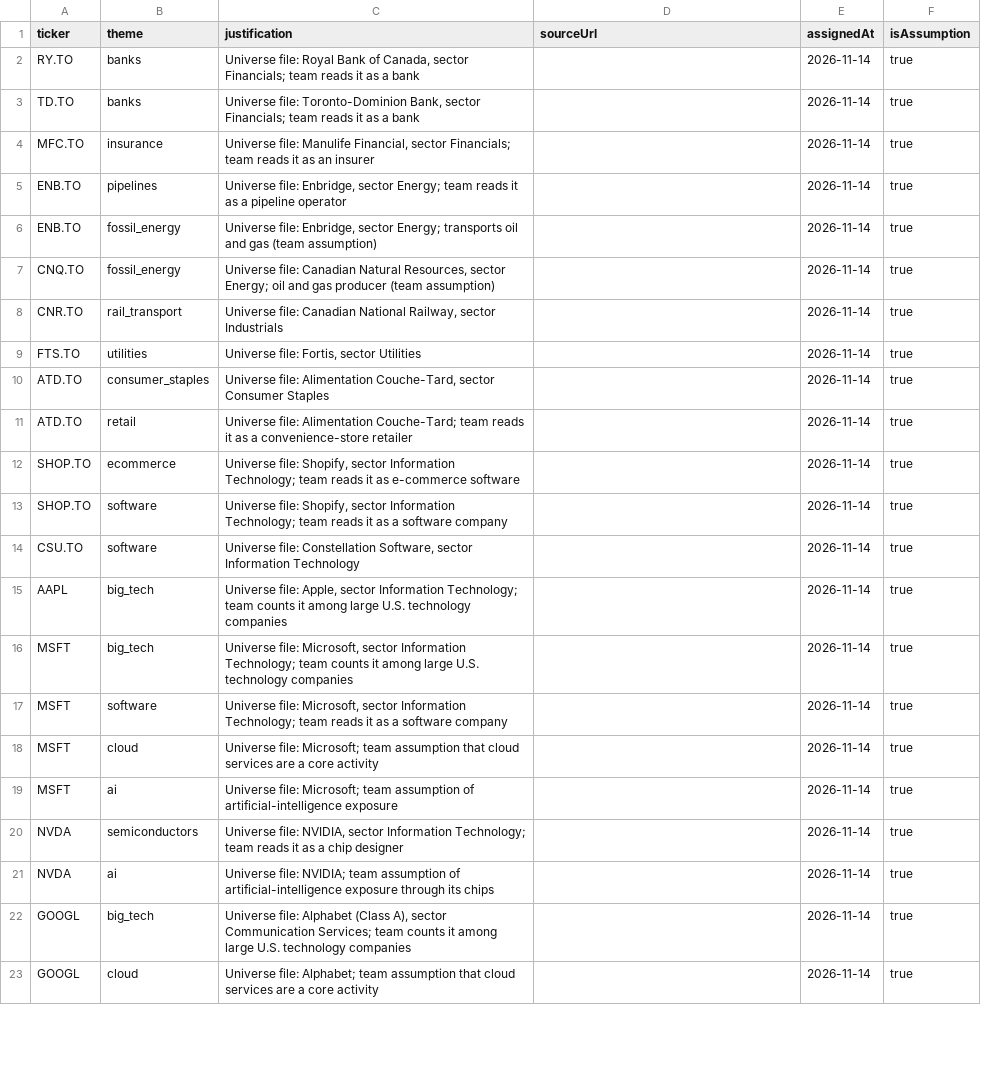
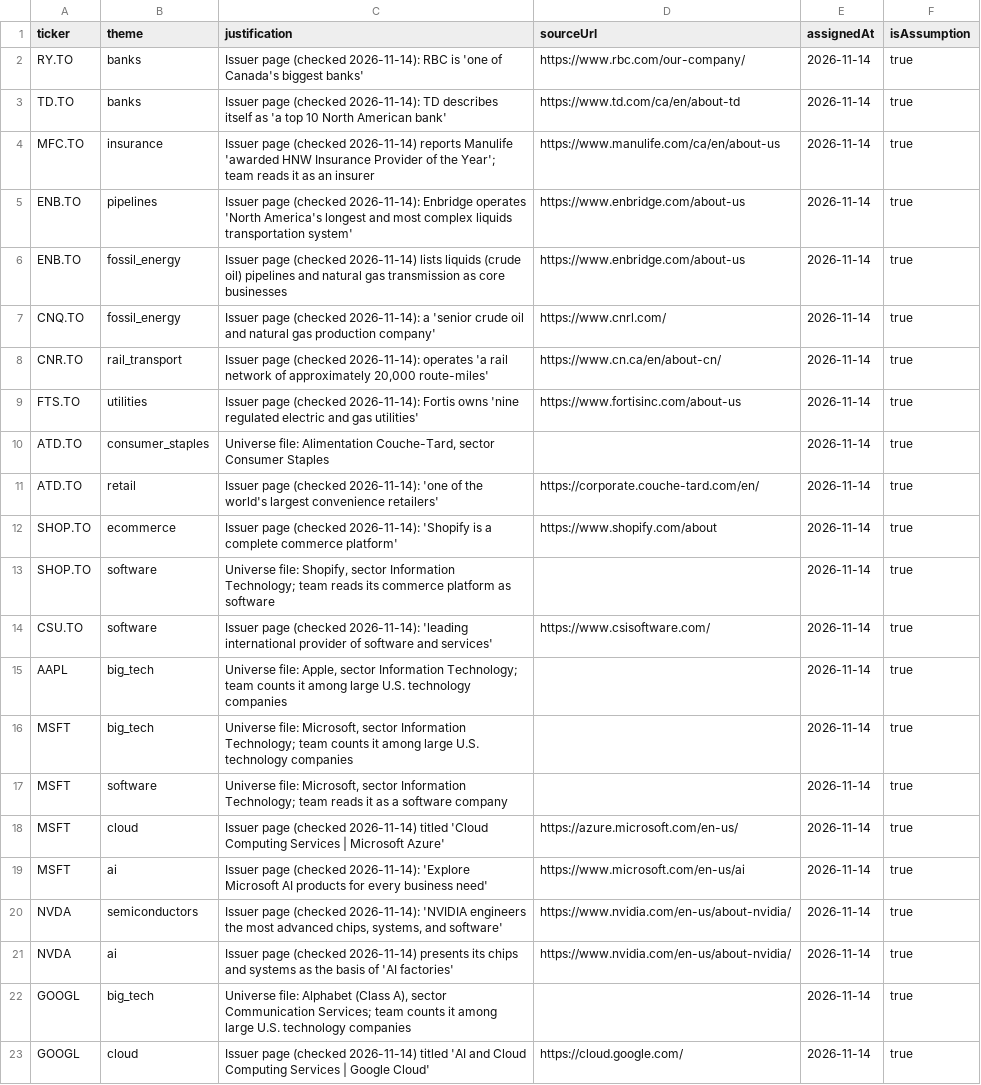
Before and after one commit to Francklin9999/datathon-2026, a CSV file: data/metadata/asset_themes.csv, drawn as a sheet; only a part is shown; the diff covers the shown part only.

```diff
--- a/data/metadata/asset_themes.csv
+++ b/data/metadata/asset_themes.csv
@@ -1,15 +1,15 @@
 ticker,theme,justification,sourceUrl,assignedAt,isAssumption
-RY.TO,banks,"Universe file: Royal Bank of Canada, sector Financials; team reads it as a bank",,2026-11-14,true
-TD.TO,banks,"Universe file: Toronto-Dominion Bank, sector Financials; team reads it as a bank",,2026-11-14,true
-MFC.TO,insurance,"Universe file: Manulife Financial, sector Financials; team reads it as an insurer",,2026-11-14,true
-ENB.TO,pipelines,"Universe file: Enbridge, sector Energy; team reads it as a pipeline operator",,2026-11-14,true
-ENB.TO,fossil_energy,"Universe file: Enbridge, sector Energy; transports oil and gas (team assumption)",,2026-11-14,true
-CNQ.TO,fossil_energy,"Universe file: Canadian Natural Resources, sector Energy; oil and gas producer (team assumption)",,2026-11-14,true
-CNR.TO,rail_transport,"Universe file: Canadian National Railway, sector Industrials",,2026-11-14,true
-FTS.TO,utilities,"Universe file: Fortis, sector Utilities",,2026-11-14,true
+RY.TO,banks,"Issuer page (checked 2026-11-14): RBC is 'one of Canada's biggest banks'",https://www.rbc.com/our-company/,2026-11-14,true
+TD.TO,banks,"Issuer page (checked 2026-11-14): TD describes itself as 'a top 10 North American bank'",https://www.td.com/ca/en/about-td,2026-11-14,true
+MFC.TO,insurance,"Issuer page (checked 2026-11-14) reports Manulife 'awarded HNW Insurance Provider of the Year'; team reads it as an insurer",https://www.manulife.com/ca/en/about-us,2026-11-14,true
+ENB.TO,pipelines,"Issuer page (checked 2026-11-14): Enbridge operates 'North America's longest and most complex liquids transportation system'",https://www.enbridge.com/about-us,2026-11-14,true
+ENB.TO,fossil_energy,"Issuer page (checked 2026-11-14) lists liquids (crude oil) pipelines and natural gas transmission as core businesses",https://www.enbridge.com/about-us,2026-11-14,true
+CNQ.TO,fossil_energy,"Issuer page (checked 2026-11-14): a 'senior crude oil and natural gas production company'",https://www.cnrl.com/,2026-11-14,true
+CNR.TO,rail_transport,"Issuer page (checked 2026-11-14): operates 'a rail network of approximately 20,000 route-miles'",https://www.cn.ca/en/about-cn/,2026-11-14,true
+FTS.TO,utilities,"Issuer page (checked 2026-11-14): Fortis owns 'nine regulated electric and gas utilities'",https://www.fortisinc.com/about-us,2026-11-14,true
 ATD.TO,consumer_staples,"Universe file: Alimentation Couche-Tard, sector Consumer Staples",,2026-11-14,true
-ATD.TO,retail,"Universe file: Alimentation Couche-Tard; team reads it as a convenience-store retailer",,2026-11-14,true
-SHOP.TO,ecommerce,"Universe file: Shopify, sector Information Technology; team reads it as e-commerce software",,2026-11-14,true
-SHOP.TO,software,"Universe file: Shopify, sector Information Technology; team reads it as a software company",,2026-11-14,true
-CSU.TO,software,"Universe file: Constellation Software, sector Information Technology",,2026-11-14,true
+ATD.TO,retail,"Issuer page (checked 2026-11-14): 'one of the world's largest convenience retailers'",https://corporate.couche-tard.com/en/,2026-11-14,true
+SHOP.TO,ecommerce,"Issuer page (checked 2026-11-14): 'Shopify is a complete commerce platform'",https://www.shopify.com/about,2026-11-14,true
+SHOP.TO,software,"Universe file: Shopify, sector Information Technology; team reads its commerce platform as software",,2026-11-14,true
+CSU.TO,software,"Issuer page (checked 2026-11-14): 'leading international provider of software and services'",https://www.csisoftware.com/,2026-11-14,true
 AAPL,big_tech,"Universe file: Apple, sector Information Technology; team counts it among large U.S. technology companies",,2026-11-14,true
@@ -17,7 +17,7 @@ MSFT,big_tech,"Universe file: Microsoft, sector Information Technology; team cou
 MSFT,software,"Universe file: Microsoft, sector Information Technology; team reads it as a software company",,2026-11-14,true
-MSFT,cloud,"Universe file: Microsoft; team assumption that cloud services are a core activity",,2026-11-14,true
-MSFT,ai,"Universe file: Microsoft; team assumption of artificial-intelligence exposure",,2026-11-14,true
-NVDA,semiconductors,"Universe file: NVIDIA, sector Information Technology; team reads it as a chip designer",,2026-11-14,true
-NVDA,ai,"Universe file: NVIDIA; team assumption of artificial-intelligence exposure through its chips",,2026-11-14,true
+MSFT,cloud,"Issuer page (checked 2026-11-14) titled 'Cloud Computing Services | Microsoft Azure'",https://azure.microsoft.com/en-us/,2026-11-14,true
+MSFT,ai,"Issuer page (checked 2026-11-14): 'Explore Microsoft AI products for every business need'",https://www.microsoft.com/en-us/ai,2026-11-14,true
+NVDA,semiconductors,"Issuer page (checked 2026-11-14): 'NVIDIA engineers the most advanced chips, systems, and software'",https://www.nvidia.com/en-us/about-nvidia/,2026-11-14,true
+NVDA,ai,"Issuer page (checked 2026-11-14) presents its chips and systems as the basis of 'AI factories'",https://www.nvidia.com/en-us/about-nvidia/,2026-11-14,true
 GOOGL,big_tech,"Universe file: Alphabet (Class A), sector Communication Services; team counts it among large U.S. technology companies",,2026-11-14,true
-GOOGL,cloud,"Universe file: Alphabet; team assumption that cloud services are a core activity",,2026-11-14,true
+GOOGL,cloud,"Issuer page (checked 2026-11-14) titled 'AI and Cloud Computing Services | Google Cloud'",https://cloud.google.com/,2026-11-14,true
```
Also changed, not shown: 41 edited cells elsewhere in this file, 16 other files.
